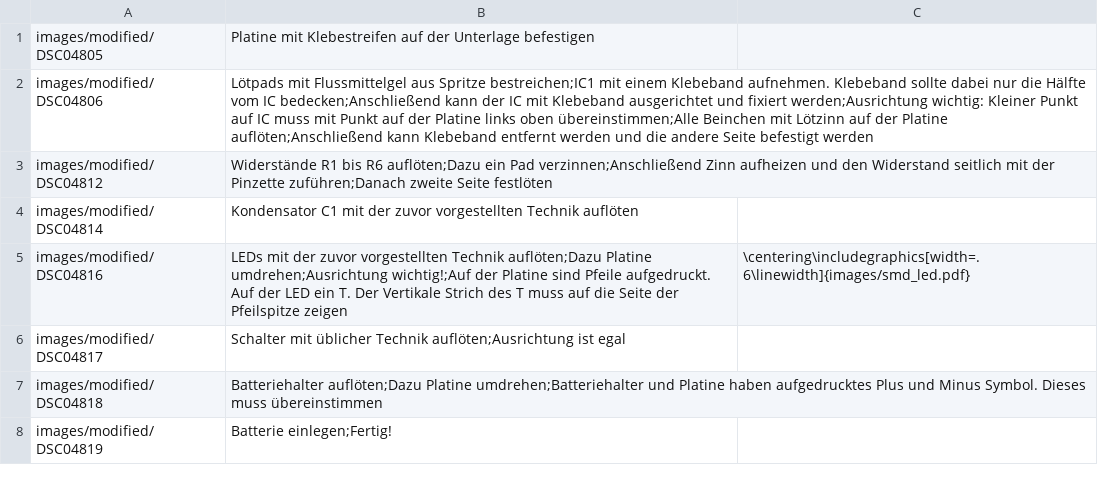
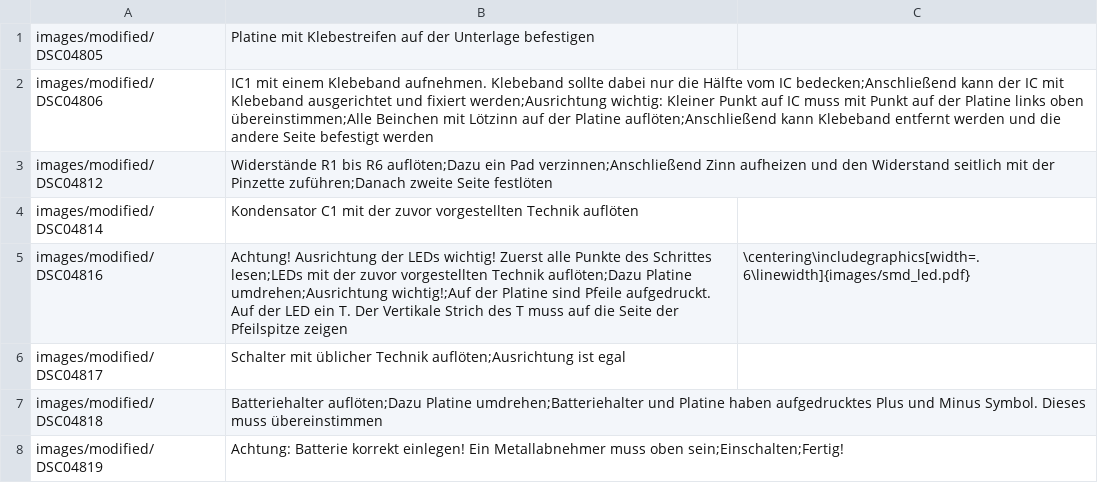
Before and after one commit to Binary-Kitchen/SolderingTutorial, a CSV file: ArrowSMD/manual/configuration/de_steps.csv, drawn as a sheet.

```diff
--- a/ArrowSMD/manual/configuration/de_steps.csv
+++ b/ArrowSMD/manual/configuration/de_steps.csv
@@ -1,8 +1,8 @@
 images/modified/DSC04805,Platine mit Klebestreifen auf der Unterlage befestigen,
-images/modified/DSC04806,Lötpads mit Flussmittelgel aus Spritze bestreichen;IC1 mit einem Klebeband aufnehmen. Klebeband sollte dabei nur die Hälfte vom IC bedecken;Anschließend kann der IC mit Klebeband ausgerichtet und fixiert werden;Ausrichtung wichtig: Kleiner Punkt auf IC muss mit Punkt auf der Platine links oben übereinstimmen;Alle Beinchen mit Lötzinn auf der Platine auflöten;Anschließend kann Klebeband entfernt werden und die andere Seite befestigt werden,
+images/modified/DSC04806,IC1 mit einem Klebeband aufnehmen. Klebeband sollte dabei nur die Hälfte vom IC bedecken;Anschließend kann der IC mit Klebeband ausgerichtet und fixiert werden;Ausrichtung wichtig: Kleiner Punkt auf IC muss mit Punkt auf der Platine links oben übereinstimmen;Alle Beinchen mit Lötzinn auf der Platine auflöten;Anschließend kann Klebeband entfernt werden und die andere Seite befestigt werden,
 images/modified/DSC04812,Widerstände R1 bis R6 auflöten;Dazu ein Pad verzinnen;Anschließend Zinn aufheizen und den Widerstand seitlich mit der Pinzette zuführen;Danach zweite Seite festlöten,
 images/modified/DSC04814,Kondensator C1 mit der zuvor vorgestellten Technik auflöten,
-images/modified/DSC04816,LEDs mit der zuvor vorgestellten Technik auflöten;Dazu Platine umdrehen;Ausrichtung wichtig!;Auf der Platine sind Pfeile aufgedruckt. Auf der LED ein T. Der Vertikale Strich des T muss auf die Seite der Pfeilspitze zeigen,\centering\includegraphics[width=.6\linewidth]{images/smd_led.pdf}
+images/modified/DSC04816,Achtung! Ausrichtung der LEDs wichtig! Zuerst alle Punkte des Schrittes lesen;LEDs mit der zuvor vorgestellten Technik auflöten;Dazu Platine umdrehen;Ausrichtung wichtig!;Auf der Platine sind Pfeile aufgedruckt. Auf der LED ein T. Der Vertikale Strich des T muss auf die Seite der Pfeilspitze zeigen,\centering\includegraphics[width=.6\linewidth]{images/smd_led.pdf}
 images/modified/DSC04817,Schalter mit üblicher Technik auflöten;Ausrichtung ist egal,
 images/modified/DSC04818,Batteriehalter auflöten;Dazu Platine umdrehen;Batteriehalter und Platine haben aufgedrucktes Plus und Minus Symbol. Dieses muss übereinstimmen,
-images/modified/DSC04819,Batterie einlegen;Fertig!,
+images/modified/DSC04819,Achtung: Batterie korrekt einlegen! Ein Metallabnehmer muss oben sein;Einschalten;Fertig!,
```
Also changed, not shown: HeartSMD/manual/configuration/de_steps.csv, KitchenHeadSMD/manual/configuration/de_steps.csv.
